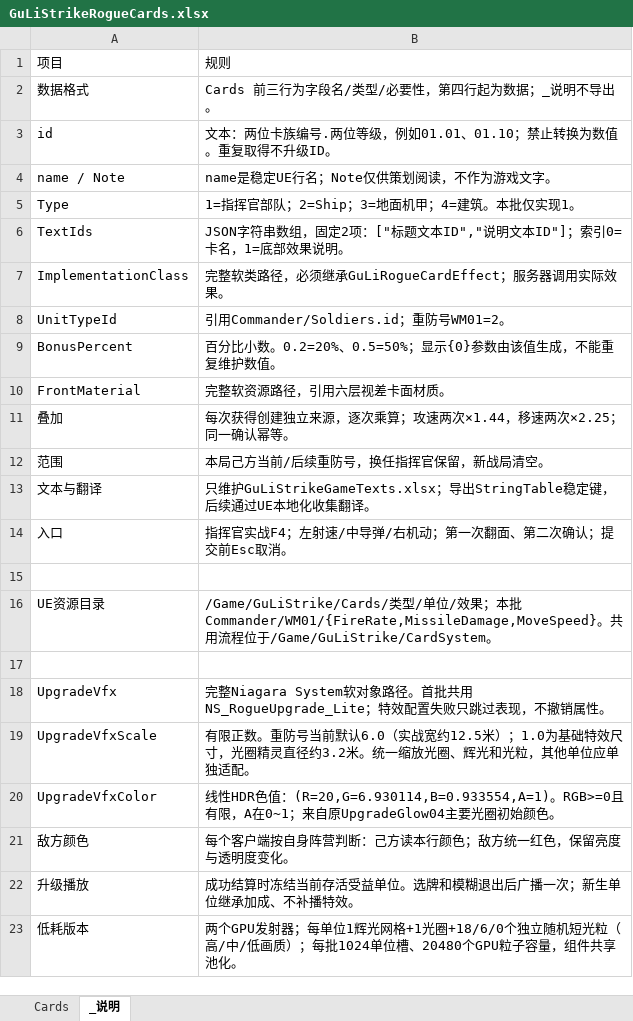
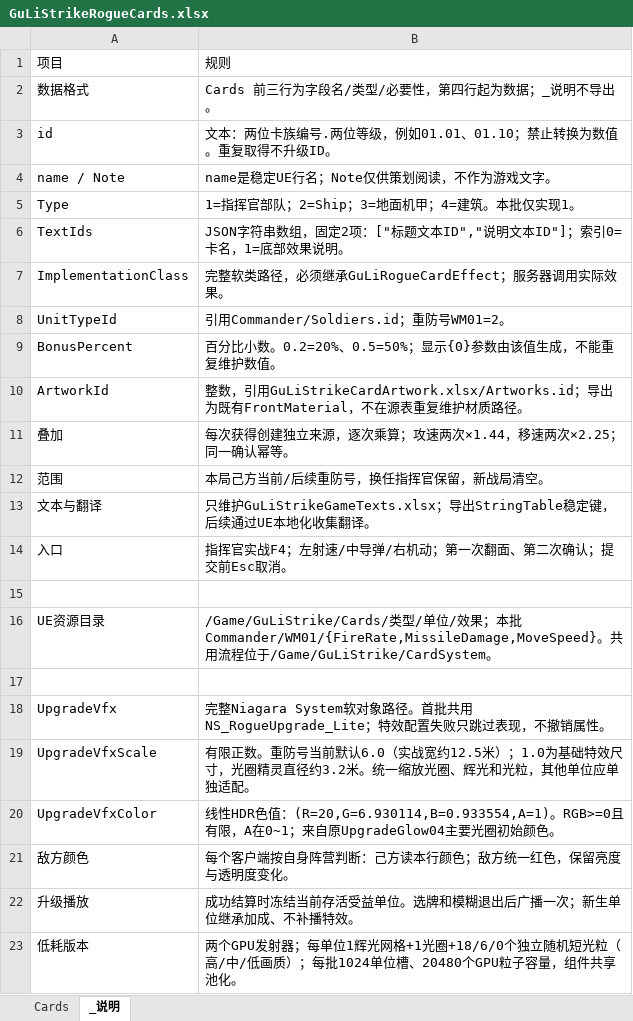
Before and after one commit to QHXRPG-A/GuLiStrike, an Excel workbook: data/Excel/GuLiStrikeRogueCards.xlsx, sheet _说明, drawn as a sheet; values as stored, in another font and other column widths than the file's, no borders; removed rows and columns are numbered as before the commit, all else as after; the diff names each change by its address in the sheet, - before the commit and + after, or states it on an @@ line.

Commit message:
feat: organize rogue card artwork through the Excel production pipeline

```diff
--- a/data/Excel/GuLiStrikeRogueCards.xlsx (sheet _说明)
+++ b/data/Excel/GuLiStrikeRogueCards.xlsx (sheet _说明)
-row 10: FrontMaterial | 完整软资源路径，引用六层视差卡面材质。
+row 10: ArtworkId | 整数，引用GuLiStrikeCardArtwork.xlsx/Artworks.id；导出为既有FrontMaterial，不在源表重复维护材质路径。
```
Also changed, not shown: sheet Cards, 59 other files.
